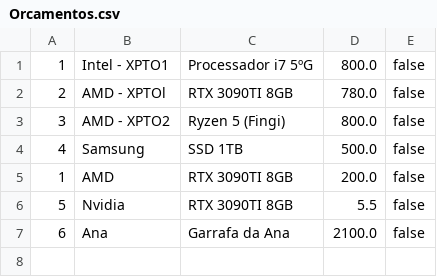
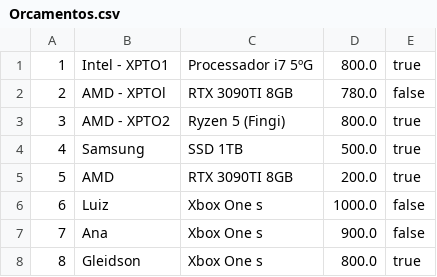
Before and after one commit to luzin747/SENAI, a CSV file: fpoo/Prova-Java/Registro-Orcamento/dados/Orcamentos.csv, drawn as a sheet.

```diff
--- a/fpoo/Prova-Java/Registro-Orcamento/dados/Orcamentos.csv
+++ b/fpoo/Prova-Java/Registro-Orcamento/dados/Orcamentos.csv
@@ -1,7 +1,8 @@
-1;Intel - XPTO1;Processador i7 5ºG;800.0;false
+1;Intel - XPTO1;Processador i7 5ºG;800.0;true
 2;AMD - XPTOl;RTX 3090TI 8GB;780.0;false
-3;AMD - XPTO2;Ryzen 5 (Fingi);800.0;false
-4;Samsung;SSD 1TB;500.0;false
-1;AMD;RTX 3090TI 8GB;200.0;false
-5;Nvidia;RTX 3090TI 8GB;5.5;false
-6;Ana;Garrafa da Ana;2100.0;false
+3;AMD - XPTO2;Ryzen 5 (Fingi);800.0;true
+4;Samsung;SSD 1TB;500.0;true
+5;AMD;RTX 3090TI 8GB;200.0;true
+6;Luiz;Xbox One s;1000.0;false
+7;Ana;Xbox One s;900.0;false
+8;Gleidson;Xbox One s;800.0;true
```
Also changed, not shown: 3 other files.
